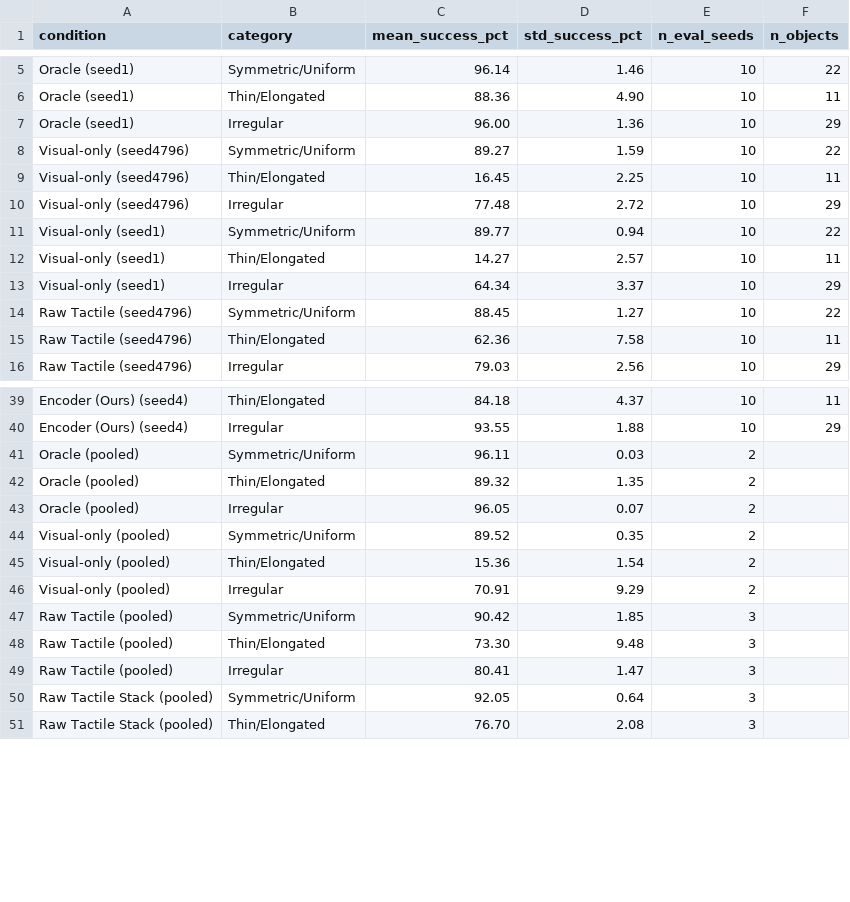
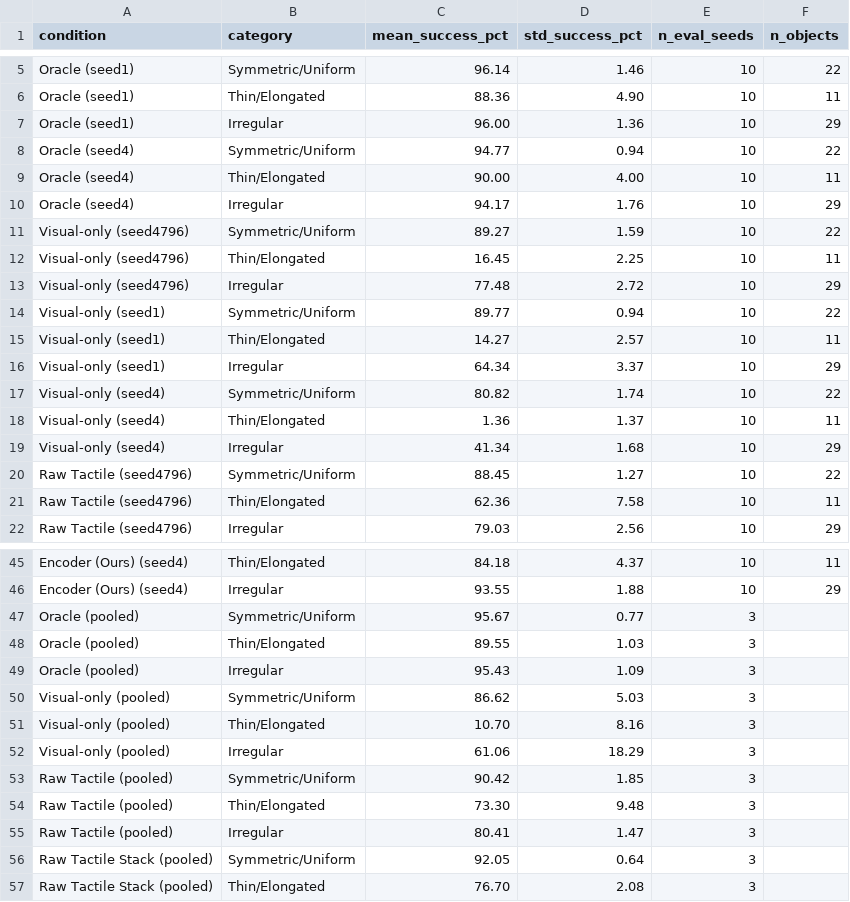
Before and after one commit to bobkim938/Task-aligned-tactile, a CSV file: results/downstream_performance/per_category_summary.csv, drawn as a sheet; only a part is shown, gaps mark what is left out.

Commit message:
add seed4 oracle/visual ckpt

```diff
--- a/results/downstream_performance/per_category_summary.csv
+++ b/results/downstream_performance/per_category_summary.csv
@@ -7,2 +7,5 @@ Oracle (seed1),Thin/Elongated,88.36,4.90,10,11
 Oracle (seed1),Irregular,96.00,1.36,10,29
+Oracle (seed4),Symmetric/Uniform,94.77,0.94,10,22
+Oracle (seed4),Thin/Elongated,90.00,4.00,10,11
+Oracle (seed4),Irregular,94.17,1.76,10,29
 Visual-only (seed4796),Symmetric/Uniform,89.27,1.59,10,22
@@ -13,2 +16,5 @@ Visual-only (seed1),Thin/Elongated,14.27,2.57,10,11
 Visual-only (seed1),Irregular,64.34,3.37,10,29
+Visual-only (seed4),Symmetric/Uniform,80.82,1.74,10,22
+Visual-only (seed4),Thin/Elongated,1.36,1.37,10,11
+Visual-only (seed4),Irregular,41.34,1.68,10,29
 Raw Tactile (seed4796),Symmetric/Uniform,88.45,1.27,10,22
@@ -40,8 +46,8 @@ Encoder (Ours) (seed4),Thin/Elongated,84.18,4.37,10,11
 Encoder (Ours) (seed4),Irregular,93.55,1.88,10,29
-Oracle (pooled),Symmetric/Uniform,96.11,0.03,2,
-Oracle (pooled),Thin/Elongated,89.32,1.35,2,
-Oracle (pooled),Irregular,96.05,0.07,2,
-Visual-only (pooled),Symmetric/Uniform,89.52,0.35,2,
-Visual-only (pooled),Thin/Elongated,15.36,1.54,2,
-Visual-only (pooled),Irregular,70.91,9.29,2,
+Oracle (pooled),Symmetric/Uniform,95.67,0.77,3,
+Oracle (pooled),Thin/Elongated,89.55,1.03,3,
+Oracle (pooled),Irregular,95.43,1.09,3,
+Visual-only (pooled),Symmetric/Uniform,86.62,5.03,3,
+Visual-only (pooled),Thin/Elongated,10.70,8.16,3,
+Visual-only (pooled),Irregular,61.06,18.29,3,
 Raw Tactile (pooled),Symmetric/Uniform,90.42,1.85,3,
```
Also changed, not shown: results/downstream_performance/multiseed_eval_all_summary.csv, results/downstream_performance/per_object_runs_wrench.csv, 5 other files.
